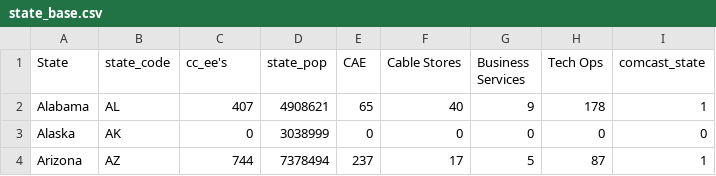
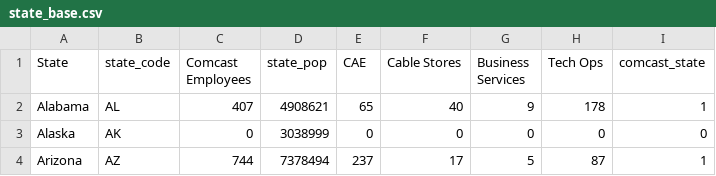
Before and after one commit to cbmeco/COVID_MAM, a CSV file: state_base.csv, drawn as a sheet; only a part is shown.

Commit message:
Add files via upload

```diff
--- a/state_base.csv
+++ b/state_base.csv
@@ -1,2 +1,2 @@
-State,state_code,cc_ee's,state_pop,CAE,Cable Stores,Business Services,Tech Ops,comcast_state
+State,state_code,Comcast Employees,state_pop,CAE,Cable Stores,Business Services,Tech Ops,comcast_state
 Alabama,AL,407,4908621,65,40,9,178,1
```
